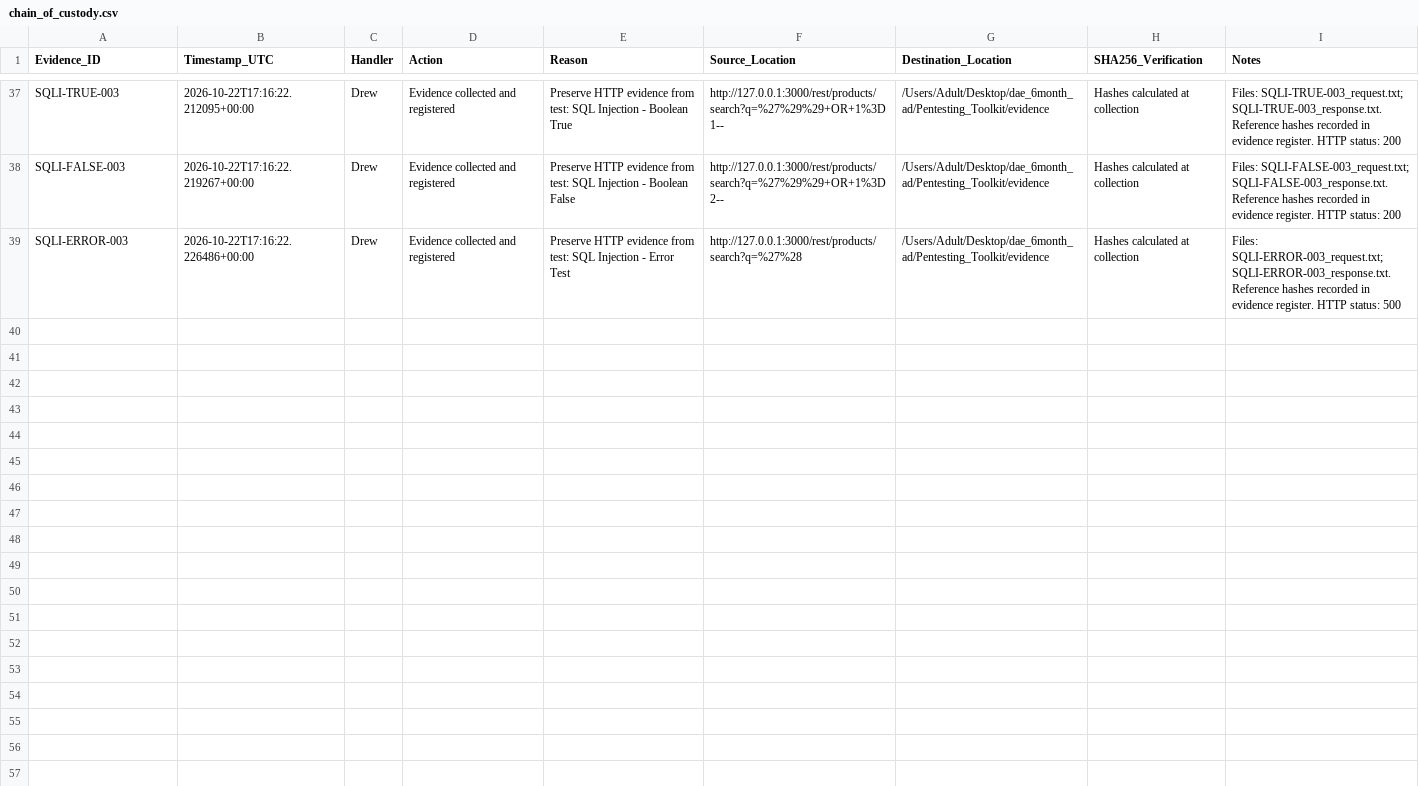
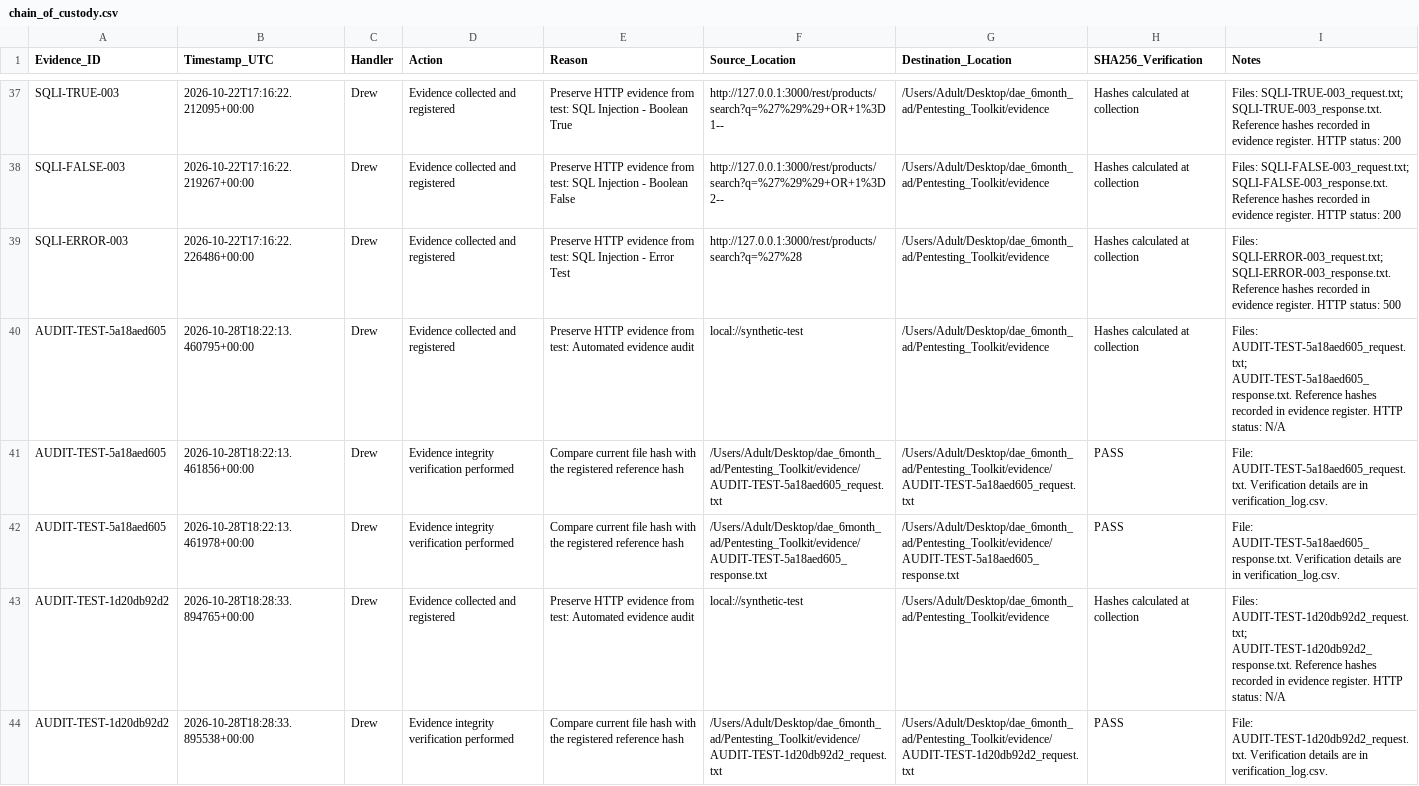
Before and after one commit to Rocket-Sandrew/dae-6-month-work, a CSV file: Pentesting_Toolkit/evidence/logs/chain_of_custody.csv, drawn as a sheet; only a part is shown, gaps mark what is left out; the diff covers the shown part only; the diff names each change by its address in the sheet, - before the commit and + after, or states it on an @@ line.

Commit message:
Create new test for evidence, to confirm timestamps were recorded for evidence collection

```diff
--- a/Pentesting_Toolkit/evidence/logs/chain_of_custody.csv
+++ b/Pentesting_Toolkit/evidence/logs/chain_of_custody.csv
+row 40: AUDIT-TEST-5a18aed605 | 2026-10-28T18:22:13.460795+00:00 | Drew | Evidence collected and registered | Preserve HTTP evidence from test: Automated evidence audit | local://synthetic-test | /Users/Adult/Desktop/dae_6month_ad/Pentesting_Toolkit/evidence | Hashes calculated at collection | Files: AUDIT-TEST-5a18aed605_request.txt; AUDIT-TEST-5a18aed605_response.txt. Reference hashes recorded in evidence register. HTTP status: N/A
+row 41: AUDIT-TEST-5a18aed605 | 2026-10-28T18:22:13.461856+00:00 | Drew | Evidence integrity verification performed | Compare current file hash with the registered reference hash | /Users/Adult/Desktop/dae_6month_ad/Pentesting_Toolkit/evidence/AUDIT-TEST-5a18aed605_request.txt | /Users/Adult/Desktop/dae_6month_ad/Pentesting_Toolkit/evidence/AUDIT-TEST-5a18aed605_request.txt | PASS | File: AUDIT-TEST-5a18aed605_request.txt. Verification details are in verification_log.csv.
+row 42: AUDIT-TEST-5a18aed605 | 2026-10-28T18:22:13.461978+00:00 | Drew | Evidence integrity verification performed | Compare current file hash with the registered reference hash | /Users/Adult/Desktop/dae_6month_ad/Pentesting_Toolkit/evidence/AUDIT-TEST-5a18aed605_response.txt | /Users/Adult/Desktop/dae_6month_ad/Pentesting_Toolkit/evidence/AUDIT-TEST-5a18aed605_response.txt | PASS | File: AUDIT-TEST-5a18aed605_response.txt. Verification details are in verification_log.csv.
+row 43: AUDIT-TEST-1d20db92d2 | 2026-10-28T18:28:33.894765+00:00 | Drew | Evidence collected and registered | Preserve HTTP evidence from test: Automated evidence audit | local://synthetic-test | /Users/Adult/Desktop/dae_6month_ad/Pentesting_Toolkit/evidence | Hashes calculated at collection | Files: AUDIT-TEST-1d20db92d2_request.txt; AUDIT-TEST-1d20db92d2_response.txt. Reference hashes recorded in evidence register. HTTP status: N/A
+row 44: AUDIT-TEST-1d20db92d2 | 2026-10-28T18:28:33.895538+00:00 | Drew | Evidence integrity verification performed | Compare current file hash with the registered reference hash | /Users/Adult/Desktop/dae_6month_ad/Pentesting_Toolkit/evidence/AUDIT-TEST-1d20db92d2_request.txt | /Users/Adult/Desktop/dae_6month_ad/Pentesting_Toolkit/evidence/AUDIT-TEST-1d20db92d2_request.txt | PASS | File: AUDIT-TEST-1d20db92d2_request.txt. Verification details are in verification_log.csv.
```
Also changed, not shown: 4 added rows elsewhere in this file, Pentesting_Toolkit/evidence/evidence_register.csv, Pentesting_Toolkit/evidence/logs/verification_log.csv, 8 other files.
